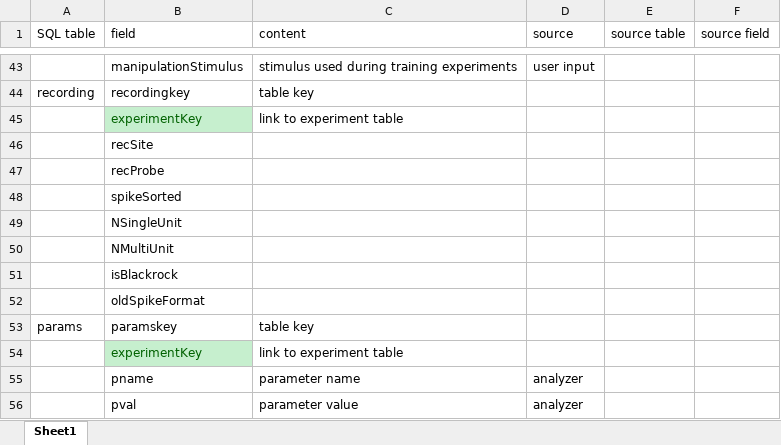
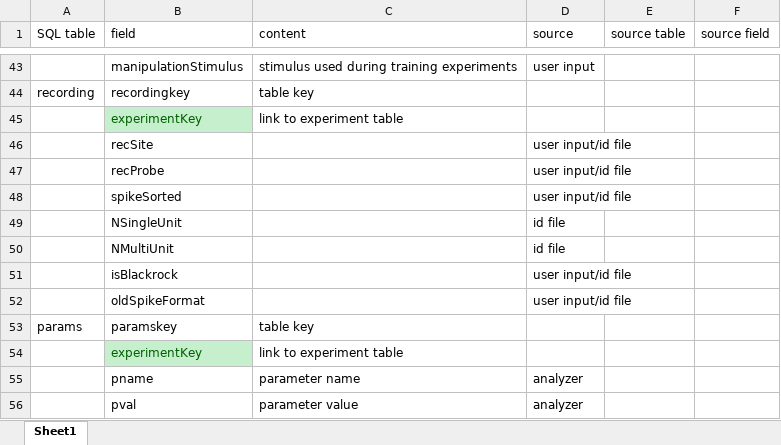
Before and after one commit to nielsenlabmbi/database, an Excel workbook: fieldDescriptions.xlsx, sheet Sheet1, drawn as a sheet; only a part is shown, gaps mark what is left out; values as stored, in another font and other column widths than the file's, no borders; the diff names each change by its address in the sheet, - before the commit and + after, or states it on an @@ line.

```diff
--- a/fieldDescriptions.xlsx (sheet Sheet1)
+++ b/fieldDescriptions.xlsx (sheet Sheet1)
-D46:D48 (source): (empty)
+D46:D48 (source): user input/id file
-D49:D50 (source): (empty)
+D49:D50 (source): id file
-D51:D52 (source): (empty)
+D51:D52 (source): user input/id file
```
Also changed, not shown: 3 other files.
